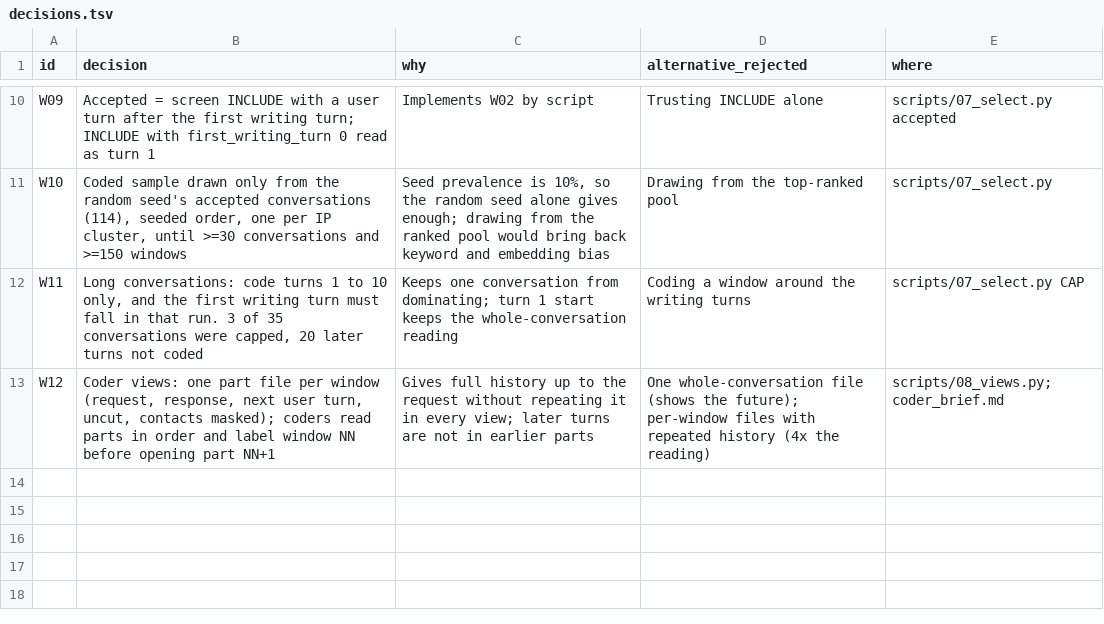
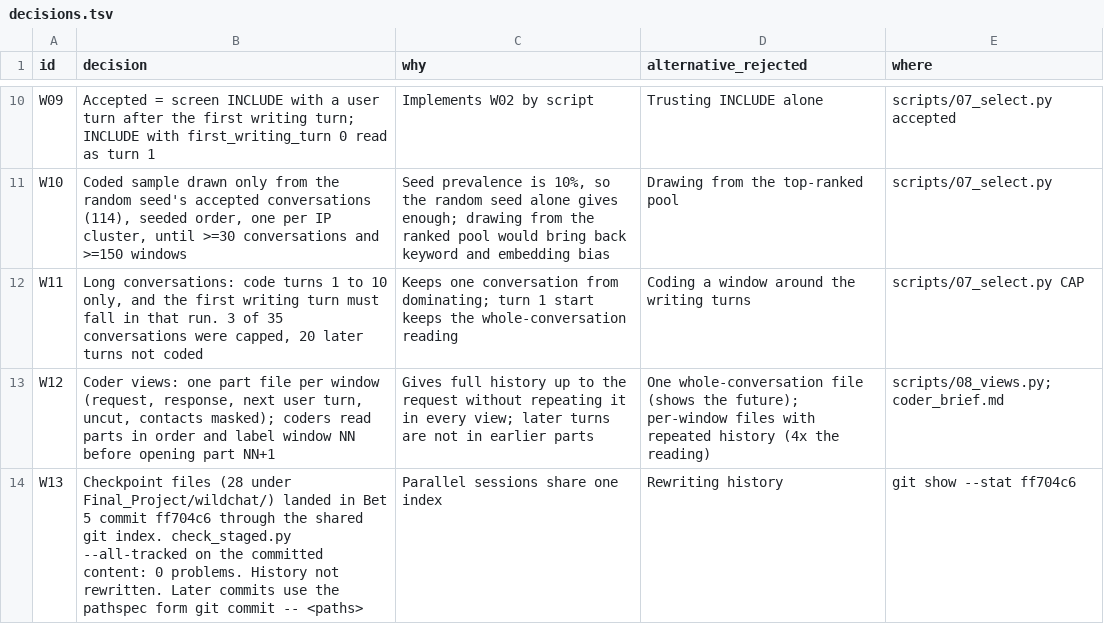
Before and after one commit to waynewangyuxuan/CSE-216, a TSV file: Final_Project/wildchat/decisions.tsv, drawn as a sheet; only a part is shown, gaps mark what is left out.

```diff
--- a/Final_Project/wildchat/decisions.tsv
+++ b/Final_Project/wildchat/decisions.tsv
@@ -13 +13,2 @@ W11	Long conversations: code turns 1 to 10 only, and the first writing turn must
 W12	Coder views: one part file per window (request, response, next user turn, uncut, contacts masked); coders read parts in order and label window NN before opening part NN+1	Gives full history up to the request without repeating it in every view; later turns are not in earlier parts	One whole-conversation file (shows the future); per-window files with repeated history (4x the reading)	scripts/08_views.py; coder_brief.md
+W13	Checkpoint files (28 under Final_Project/wildchat/) landed in Bet 5 commit ff704c6 through the shared git index. check_staged.py --all-tracked on the committed content: 0 problems. History not rewritten. Later commits use the pathspec form git commit -- <paths>	Parallel sessions share one index	Rewriting history	git show --stat ff704c6
```
Also changed, not shown: 10 other files.
